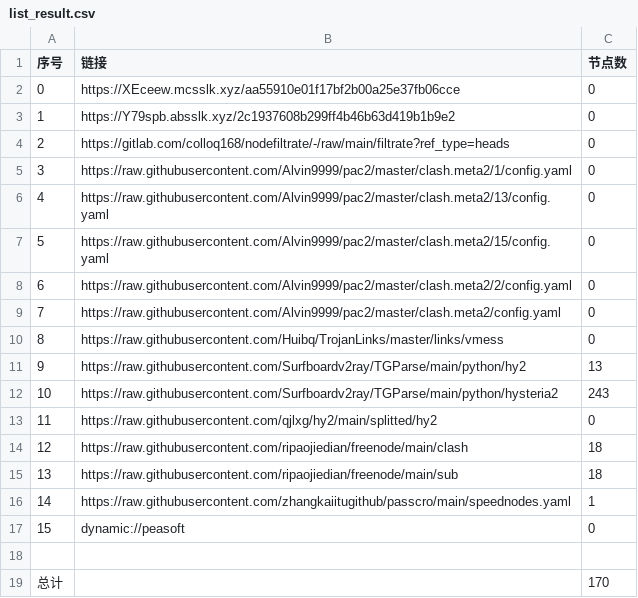
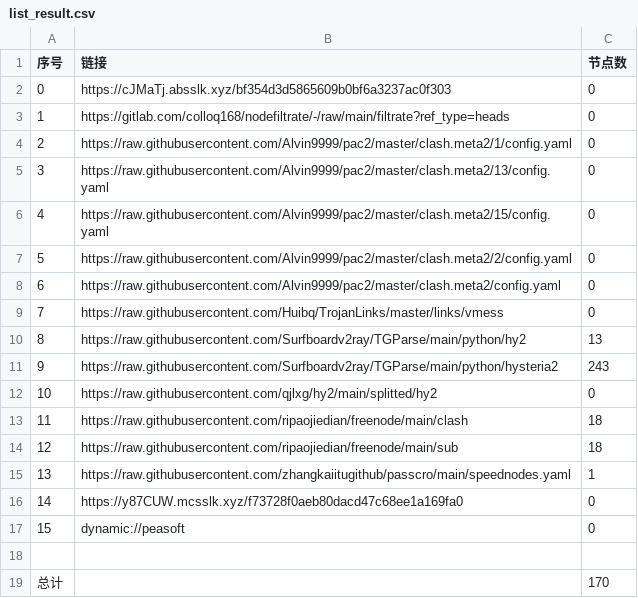
Before and after one commit to x-isd/AutoMergePublicNodes, a CSV file: list_result.csv, drawn as a sheet; removed rows and columns are numbered as before the commit, all else as after; the diff names each change by its address in the sheet, - before the commit and + after, or states it on an @@ line.

```diff
--- a/list_result.csv
+++ b/list_result.csv
-B2 (链接): https://XEceew.mcsslk.xyz/aa55910e01f17bf2b00a25e37fb06cce
+B2 (链接): https://cJMaTj.absslk.xyz/bf354d3d5865609b0bf6a3237ac0f303
-row 3: 1 | https://Y79spb.absslk.xyz/2c1937608b299ff4b46b63d419b1b9e2 | 0
@@ column A (序号) renumbered between rows 3 and 15 @@
+row 16: 14 | https://y87CUW.mcsslk.xyz/f73728f0aeb80dacd47c68ee1a169fa0 | 0
```
Also changed, not shown: 16 other files.
